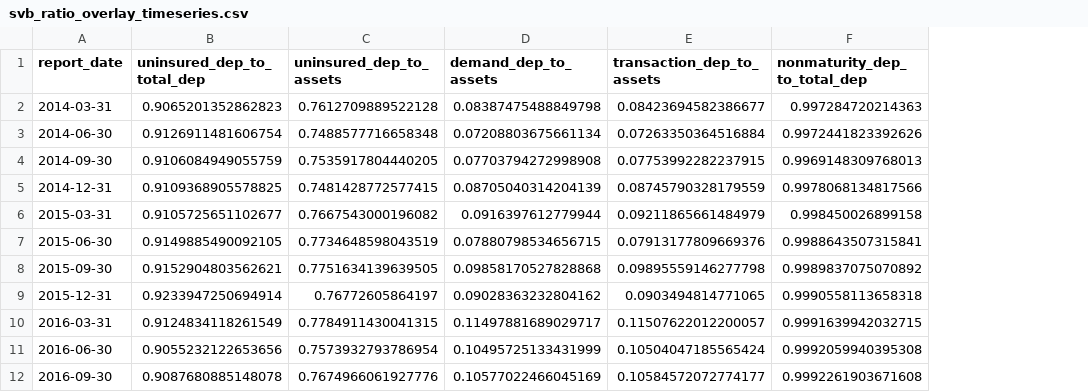
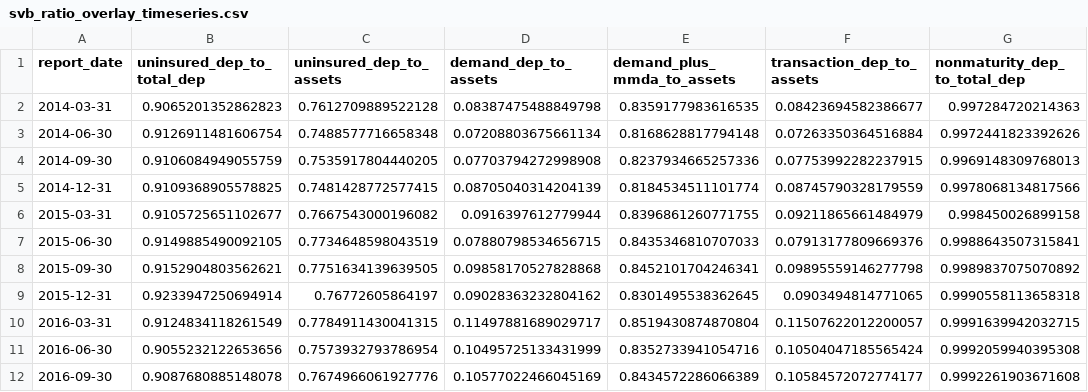
Before and after one commit to NiccoloComati/papers-repo, a CSV file: Role of Bank Supervision (SVB)/data/Processed/svb_ratio_overlay_timeseries.csv, drawn as a sheet; only a part is shown; the diff names each change by its address in the sheet, - before the commit and + after, or states it on an @@ line.

```diff
--- a/Role of Bank Supervision (SVB)/data/Processed/svb_ratio_overlay_timeseries.csv
+++ b/Role of Bank Supervision (SVB)/data/Processed/svb_ratio_overlay_timeseries.csv
+column E (demand_plus_mmda_to_assets), rows 2-12: 0.8359177983616535 | 0.8168628817794148 | 0.8237934665257336 | 0.8184534511101774 | 0.8396861260771755 | 0.8435346810707033 | 0.8452101704246341 | 0.8301495538362645 | 0.8519430874870804 | 0.8352733941054716 | 0.8434572286066389
```
Also changed, not shown: Role of Bank Supervision (SVB)/data/Processed/ffiec_mapping_log_by_quarter.csv, Role of Bank Supervision (SVB)/data/Processed/ffiec_percentiles_capital_cet1_totalrbc.csv, 6 other files.
